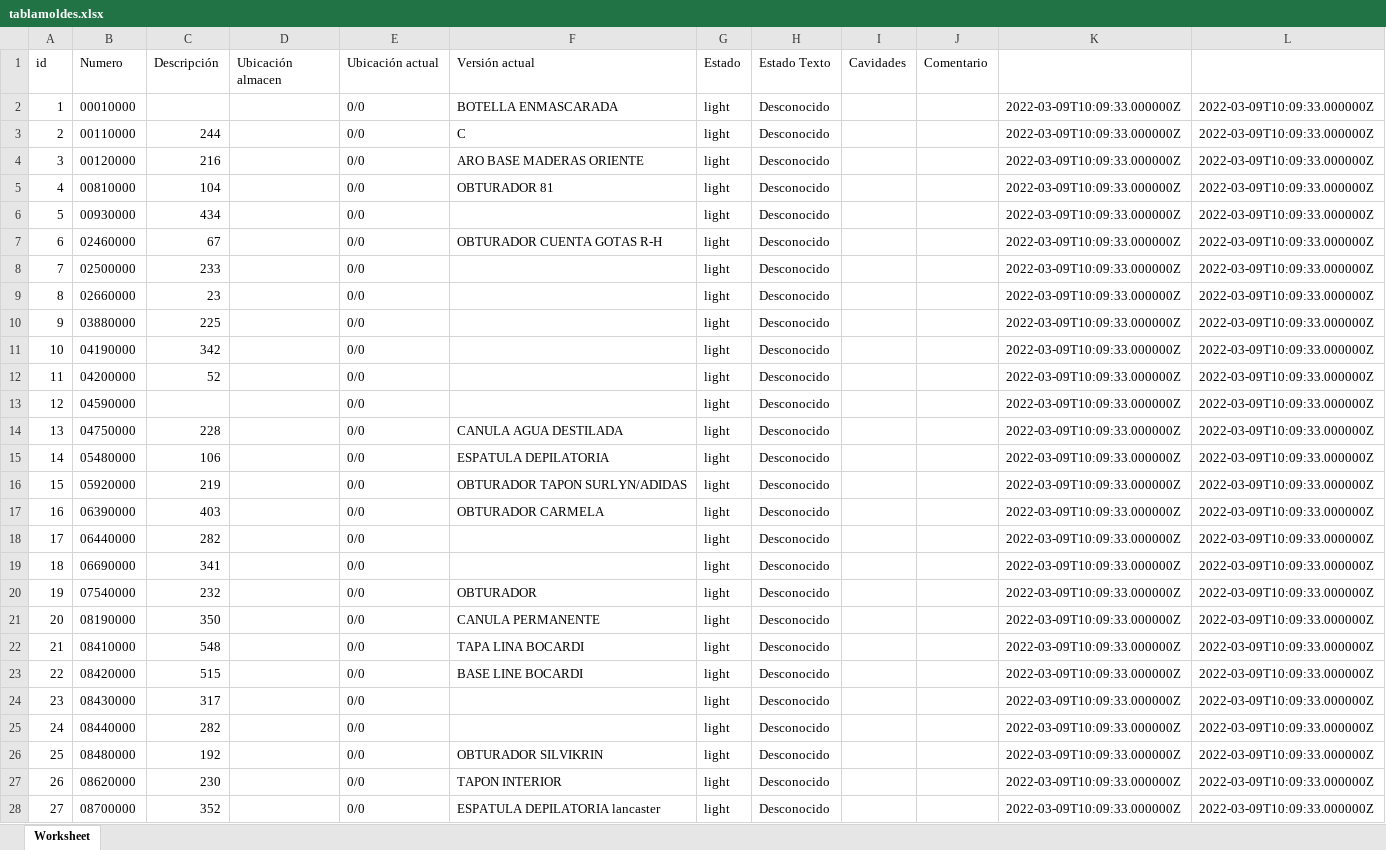
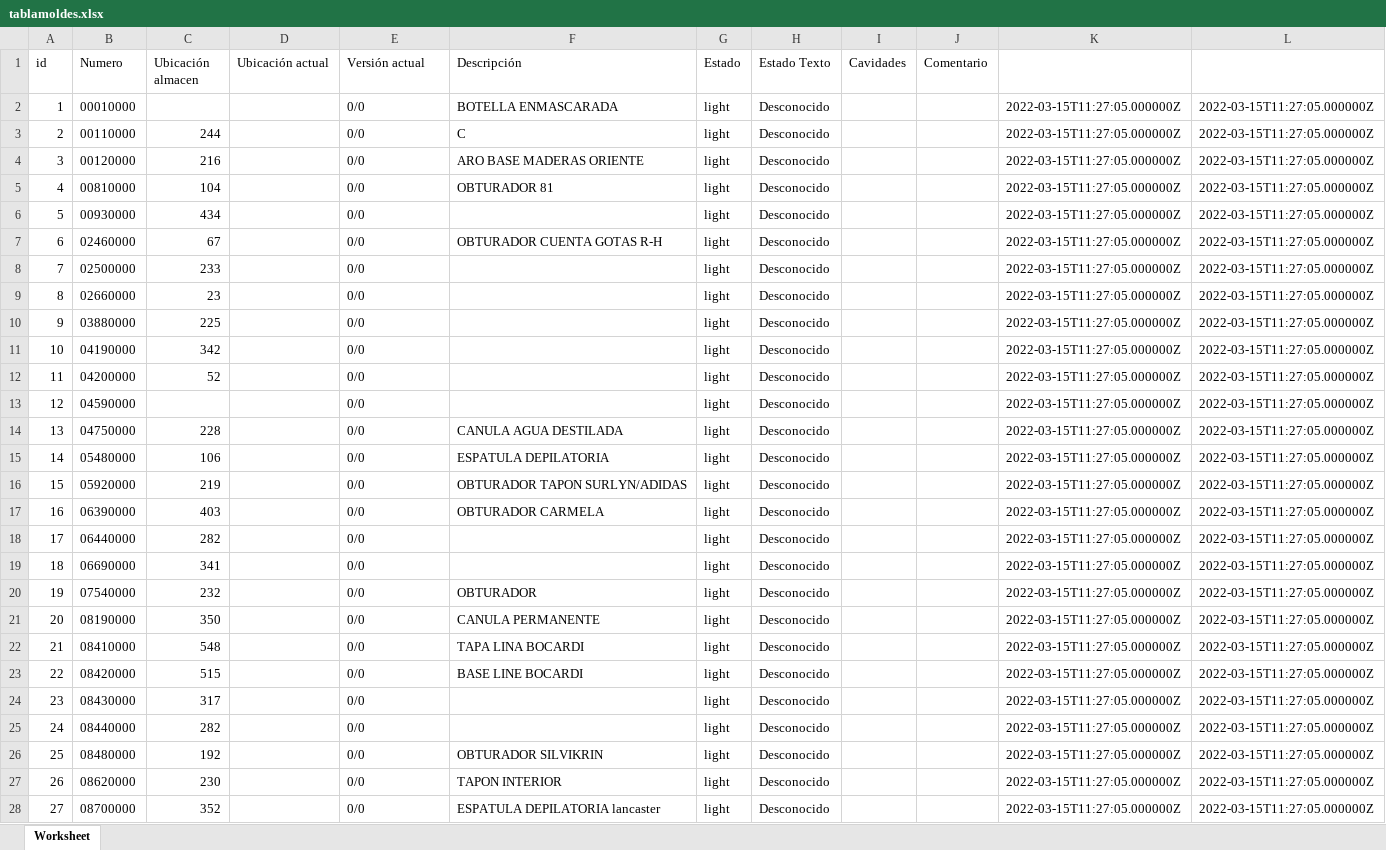
Before and after one commit to Juan-Gines/faca2, an Excel workbook: public/listado/tablamoldes.xlsx, sheet Worksheet, drawn as a sheet; only a part is shown; values as stored, in another font and other column widths than the file's, no borders; the diff covers the shown part only; the diff names each change by its address in the sheet, - before the commit and + after, or states it on an @@ line.

```diff
--- a/public/listado/tablamoldes.xlsx (sheet Worksheet)
+++ b/public/listado/tablamoldes.xlsx (sheet Worksheet)
-C1: Descripción
+C1: Ubicación almacen
-D1: Ubicación almacen
+D1: Ubicación actual
-E1: Ubicación actual
+E1: Versión actual
-F1: Versión actual
+F1: Descripción
-K2:K28: 2022-03-09T10:09:33.000000Z
+K2:K28: 2022-03-15T11:27:05.000000Z
-L2:L28: 2022-03-09T10:09:33.000000Z
+L2:L28: 2022-03-15T11:27:05.000000Z
```
Also changed, not shown: 1290 edited cells elsewhere in this sheet, public/listado/tablareferencias.xlsx, 23 other files.
